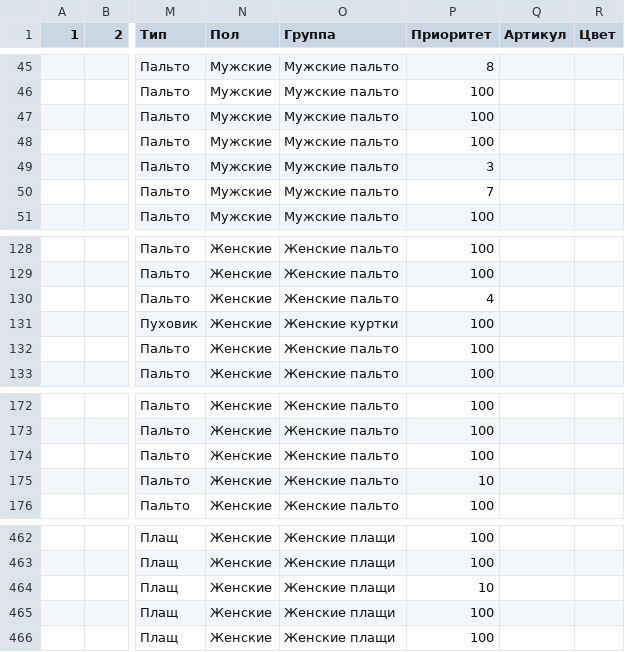
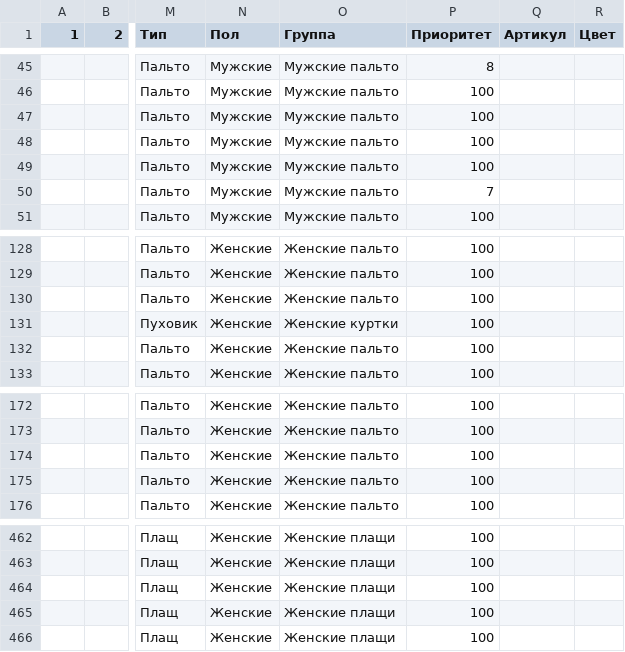
Before and after one commit to tirprox/dreamwhite-etc, a CSV file: sync/assortment/tags/tags.csv, drawn as a sheet; only a part is shown, gaps mark what is left out; the diff names each change by its address in the sheet, - before the commit and + after, or states it on an @@ line.

```diff
--- a/sync/assortment/tags/tags.csv
+++ b/sync/assortment/tags/tags.csv
-P49 (Приоритет): 3
+P49 (Приоритет): 100
-P130 (Приоритет): 4
+P130 (Приоритет): 100
-P175 (Приоритет): 10
+P175 (Приоритет): 100
-P464 (Приоритет): 10
+P464 (Приоритет): 100
```
Also changed, not shown: 2 other files.
